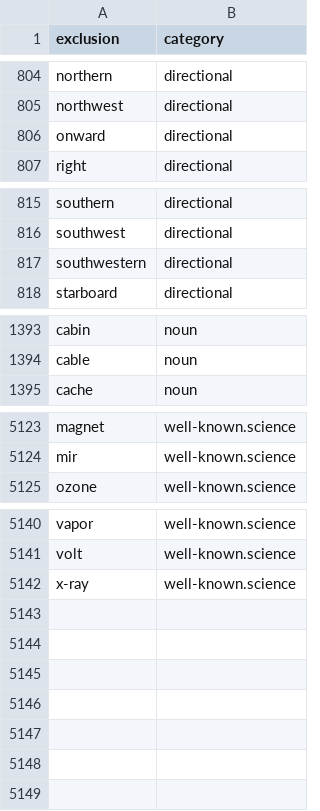
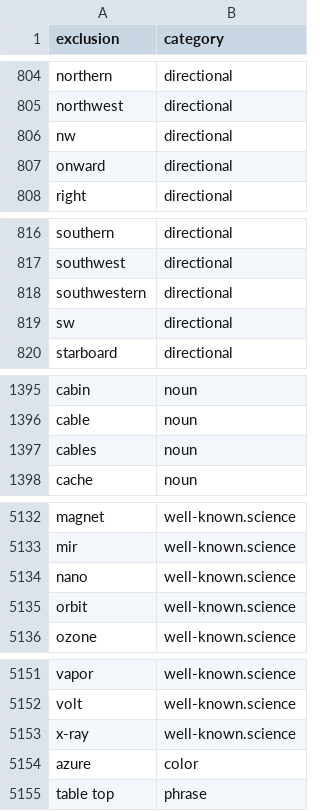
Before and after one commit to OpenSextant/Xponents, a CSV file: solr/etc/gazetteer/filters/non-placenames.csv, drawn as a sheet; only a part is shown, gaps mark what is left out; the diff covers the shown part only.

```diff
--- a/solr/etc/gazetteer/filters/non-placenames.csv
+++ b/solr/etc/gazetteer/filters/non-placenames.csv
@@ -805,2 +805,3 @@ northern,directional
 northwest,directional
+nw,directional
 onward,directional
@@ -817,2 +818,3 @@ southwest,directional
 southwestern,directional
+sw,directional
 starboard,directional
@@ -1394,2 +1396,3 @@ cabin,noun
 cable,noun
+cables,noun
 cache,noun
@@ -5124,2 +5133,4 @@ magnet,well-known.science
 mir,well-known.science
+nano,well-known.science
+orbit,well-known.science
 ozone,well-known.science
@@ -5142 +5153,3 @@ volt,well-known.science
 x-ray,well-known.science
+azure,color
+table top,phrase
```
Also changed, not shown: 6 added rows elsewhere in this file, solr/etc/gazetteer/filters/non-placenames,acronym.csv, solr/etc/gazetteer/filters/non-placenames,deu.csv, 7 other files.
